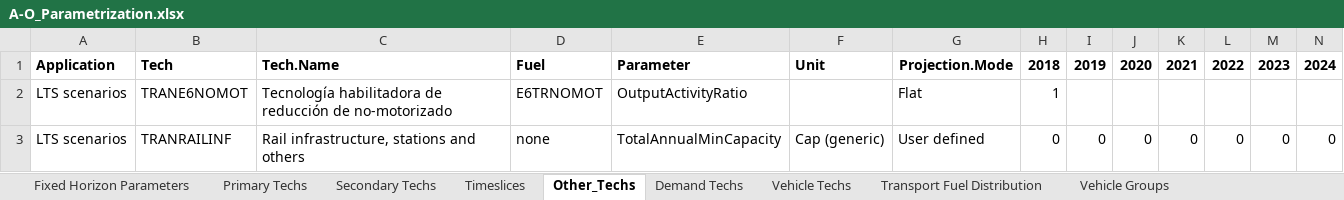
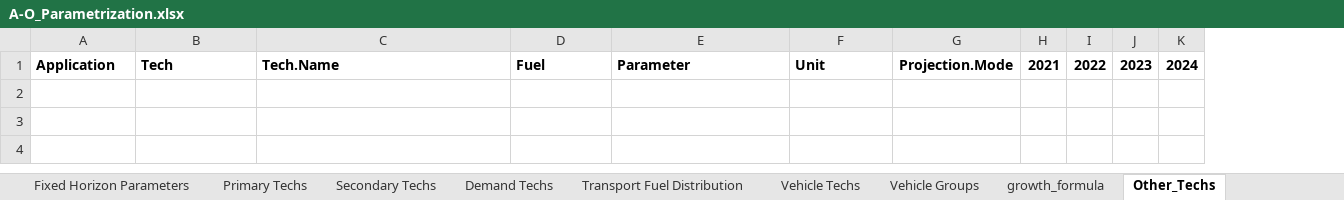
Before and after one commit to luviga/osemosys_momf, an Excel workbook: t1_confection/A1_Outputs/A-O_Parametrization.xlsx, sheet Other_Techs, drawn as a sheet; only a part is shown; values as stored, in another font and other column widths than the file's, no borders; rows hold the shown columns only; the diff names each change by its address in the sheet, - before the commit and + after, or states it on an @@ line.

Commit message:
Update A1_Outputs with the JAM model.Also, finish changes to incorporate the JAM model into the A2 script MOMF modernized

```diff
--- a/t1_confection/A1_Outputs/A-O_Parametrization.xlsx (sheet Other_Techs)
+++ b/t1_confection/A1_Outputs/A-O_Parametrization.xlsx (sheet Other_Techs)
-sheet tab: Timeslices
+sheet tab: growth_formula
@@ sheet tab order changed: Fixed Horizon Parameters | Primary Techs | Secondary Techs | Demand Techs | Transport Fuel Distribution | Vehicle Techs | Vehicle Groups | growth_formula | Other_Techs @@
-column H, row 1: 2018
-column I, row 1: 2019
-column J, row 1: 2020
-row 2: LTS scenarios | TRANE6NOMOT | Tecnología habilitadora de reducción de no-motorizado | E6TRNOMOT | OutputActivityRatio |  | Flat | 1
-row 3: LTS scenarios | TRANRAILINF | Rail infrastructure, stations and others | none | TotalAnnualMinCapacity | Cap (generic) | User defined | 0 | 0 | 0 | 0 | 0 | 0 | 0
```
Also changed, not shown: sheet Secondary Techs, sheet Fixed Horizon Parameters, sheet Primary Techs, sheet Vehicle Techs, sheet Demand Techs, sheet Transport Fuel Distribution, 1 more sheet, hidden cells, t1_confection/A1_Outputs/A-O_AR_Model_Base_Year.xlsx, t1_confection/A1_Outputs/A-O_AR_Projections.xlsx, 8 other files.
